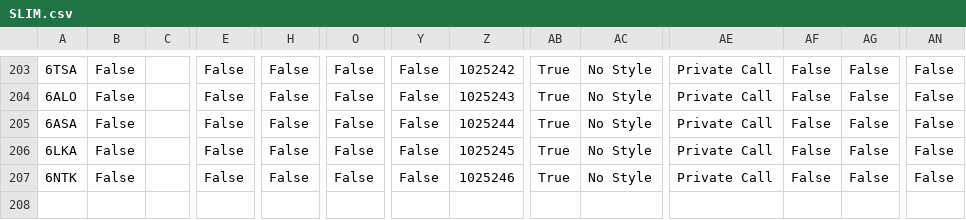
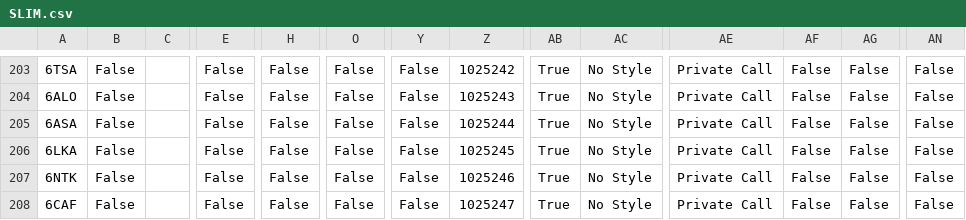
Before and after one commit to tombolptt/file_csv, a CSV file: SLIM.csv, drawn as a sheet; only a part is shown, gaps mark what is left out; rows hold the shown columns only; the diff names each change by its address in the sheet, - before the commit and + after, or states it on an @@ line.

Commit message:
Update kontak SLIM.csv otomatis via Aplikasi

```diff
--- a/SLIM.csv
+++ b/SLIM.csv
+row 208: 6CAF | False |  | False | False | False | False | 1025247 | True | No Style | Private Call | False | False | False
```
